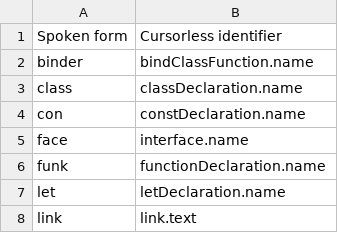
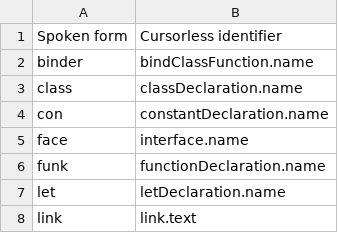
Before and after one commit to pokey/pokey_talon, a CSV file: cursorless-settings/experimental/insertion_snippets_single_phrase.csv, drawn as a sheet.

```diff
--- a/cursorless-settings/experimental/insertion_snippets_single_phrase.csv
+++ b/cursorless-settings/experimental/insertion_snippets_single_phrase.csv
@@ -3,3 +3,3 @@ binder, bindClassFunction.name
 class, classDeclaration.name
-con, constDeclaration.name
+con, constantDeclaration.name
 face, interface.name
```
Also changed, not shown: cursorless-settings/experimental/wrapper_snippets.csv.
